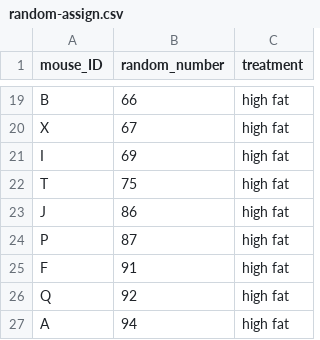
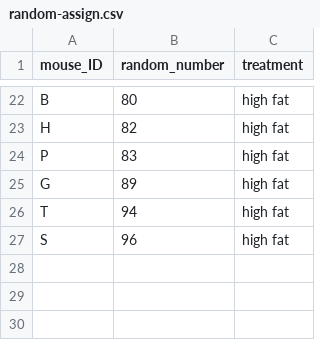
Before and after one commit to carpentries-incubator/statistical-experimental-design, a CSV file: data/random-assign.csv, drawn as a sheet; only a part is shown, gaps mark what is left out; the diff covers the shown part only.

```diff
--- a/data/random-assign.csv
+++ b/data/random-assign.csv
@@ -19,9 +22,6 @@
-"B",66,"high fat"
-"X",67,"high fat"
-"I",69,"high fat"
-"T",75,"high fat"
-"J",86,"high fat"
-"P",87,"high fat"
-"F",91,"high fat"
-"Q",92,"high fat"
-"A",94,"high fat"
+"B",80,"high fat"
+"H",82,"high fat"
+"P",83,"high fat"
+"G",89,"high fat"
+"T",94,"high fat"
+"S",96,"high fat"
```
Also changed, not shown: 15 added rows, 12 removed rows and 5 edited cells elsewhere in this file.
